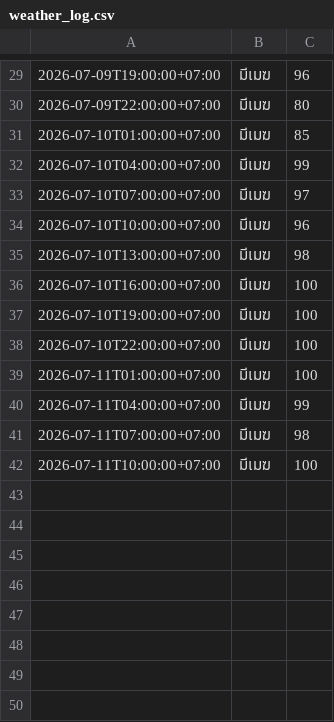
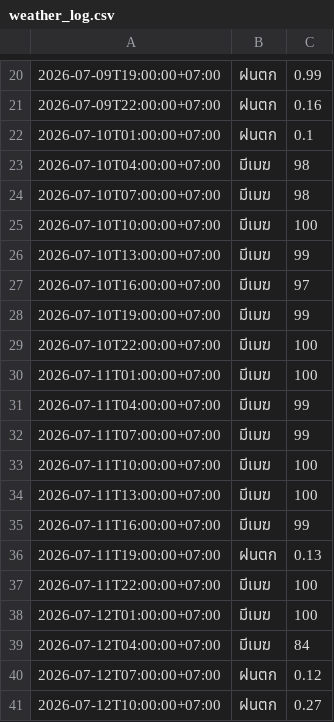
Before and after one commit to wata011/my-water-monitor, a CSV file: weather_log.csv, drawn as a sheet; only a part is shown, gaps mark what is left out; the diff covers the shown part only.

```diff
--- a/weather_log.csv
+++ b/weather_log.csv
@@ -29,10 +20,10 @@
-2026-07-09T19:00:00+07:00,มีเมฆ,96
-2026-07-09T22:00:00+07:00,มีเมฆ,80
-2026-07-10T01:00:00+07:00,มีเมฆ,85
-2026-07-10T04:00:00+07:00,มีเมฆ,99
-2026-07-10T07:00:00+07:00,มีเมฆ,97
-2026-07-10T10:00:00+07:00,มีเมฆ,96
-2026-07-10T13:00:00+07:00,มีเมฆ,98
-2026-07-10T16:00:00+07:00,มีเมฆ,100
-2026-07-10T19:00:00+07:00,มีเมฆ,100
+2026-07-09T19:00:00+07:00,ฝนตก,0.99
+2026-07-09T22:00:00+07:00,ฝนตก,0.16
+2026-07-10T01:00:00+07:00,ฝนตก,0.1
+2026-07-10T04:00:00+07:00,มีเมฆ,98
+2026-07-10T07:00:00+07:00,มีเมฆ,98
+2026-07-10T10:00:00+07:00,มีเมฆ,100
+2026-07-10T13:00:00+07:00,มีเมฆ,99
+2026-07-10T16:00:00+07:00,มีเมฆ,97
+2026-07-10T19:00:00+07:00,มีเมฆ,99
 2026-07-10T22:00:00+07:00,มีเมฆ,100
@@ -40,3 +31,11 @@
 2026-07-11T04:00:00+07:00,มีเมฆ,99
-2026-07-11T07:00:00+07:00,มีเมฆ,98
+2026-07-11T07:00:00+07:00,มีเมฆ,99
 2026-07-11T10:00:00+07:00,มีเมฆ,100
+2026-07-11T13:00:00+07:00,มีเมฆ,100
+2026-07-11T16:00:00+07:00,มีเมฆ,99
+2026-07-11T19:00:00+07:00,ฝนตก,0.13
+2026-07-11T22:00:00+07:00,มีเมฆ,100
+2026-07-12T01:00:00+07:00,มีเมฆ,100
+2026-07-12T04:00:00+07:00,มีเมฆ,84
+2026-07-12T07:00:00+07:00,ฝนตก,0.12
+2026-07-12T10:00:00+07:00,ฝนตก,0.27
```
Also changed, not shown: 1 added row, 10 removed rows and 14 edited cells elsewhere in this file.
